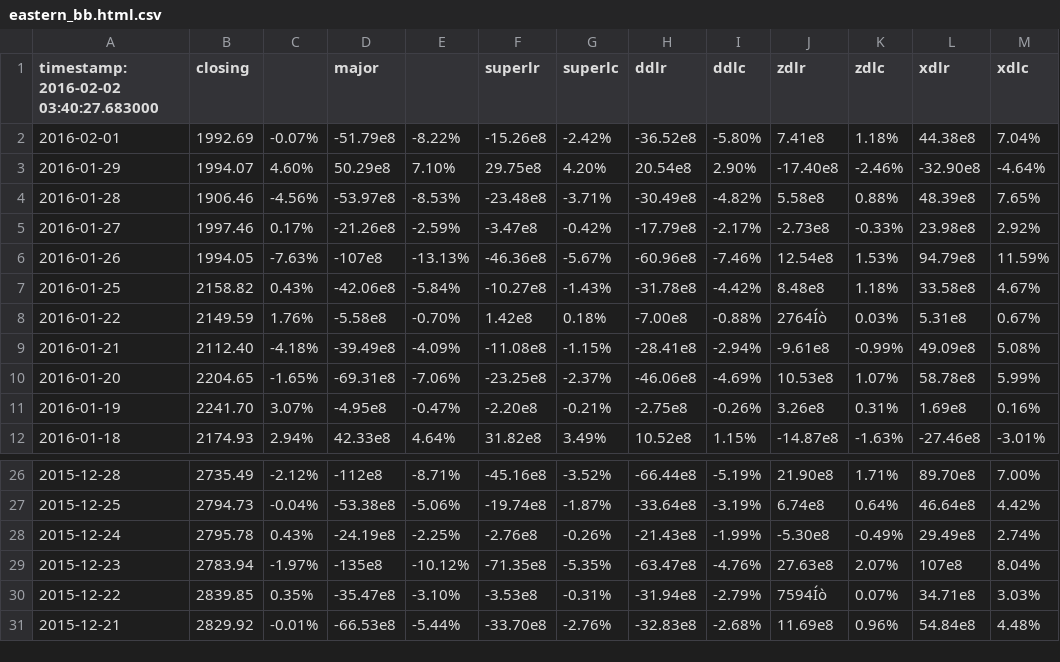
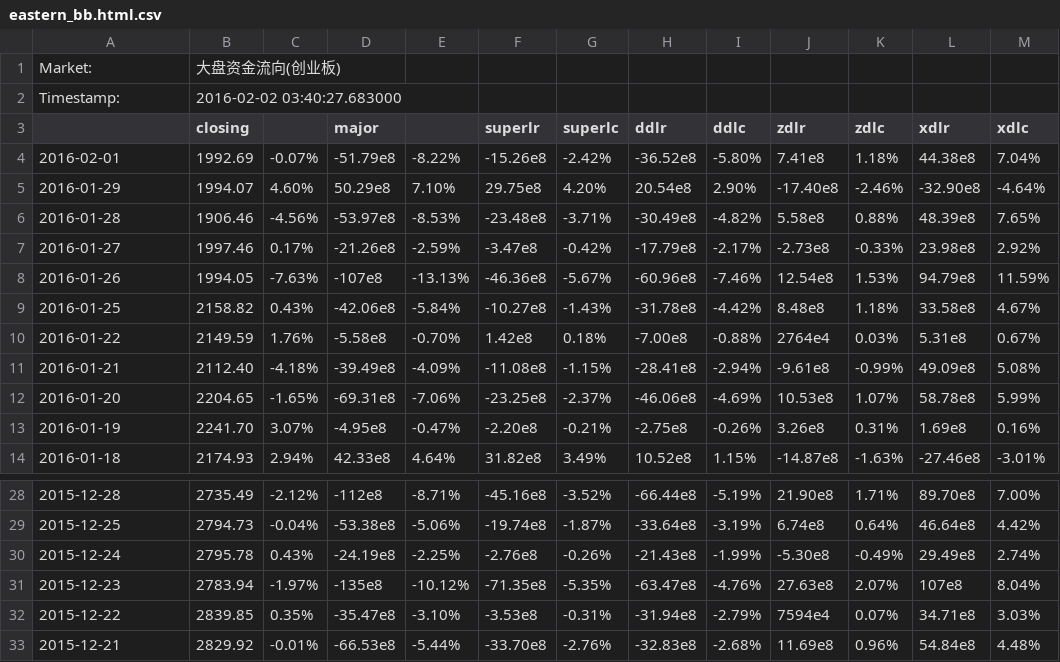
Before and after one commit to aviatorBeijing/CapMarket, a CSV file: src/20160202/eastern_bb.html.csv, drawn as a sheet; only a part is shown, gaps mark what is left out; addresses are those after the commit; the diff names each change by its address in the sheet, - before the commit and + after, or states it on an @@ line.

```diff
--- a/src/20160202/eastern_bb.html.csv
+++ b/src/20160202/eastern_bb.html.csv
+row 1: Market: | 大盘资金流向(创业板)
+row 2: Timestamp: | 2016-02-02 03:40:27.683000
-A3: timestamp: 2016-02-02 03:40:27.683000
+A3: (empty)
-J10 (zdlr): 2764Íò
+J10 (zdlr): 2764e4
-J32 (zdlr): 7594Íò
+J32 (zdlr): 7594e4
```
Also changed, not shown: src/20160202/eastern_aaa.html.csv, src/20160202/eastern_b.html.csv, 10 other files.
